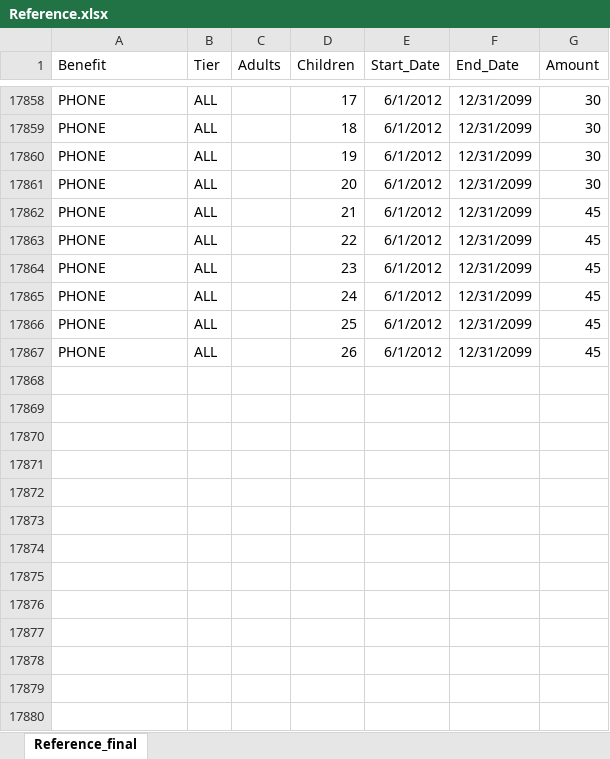
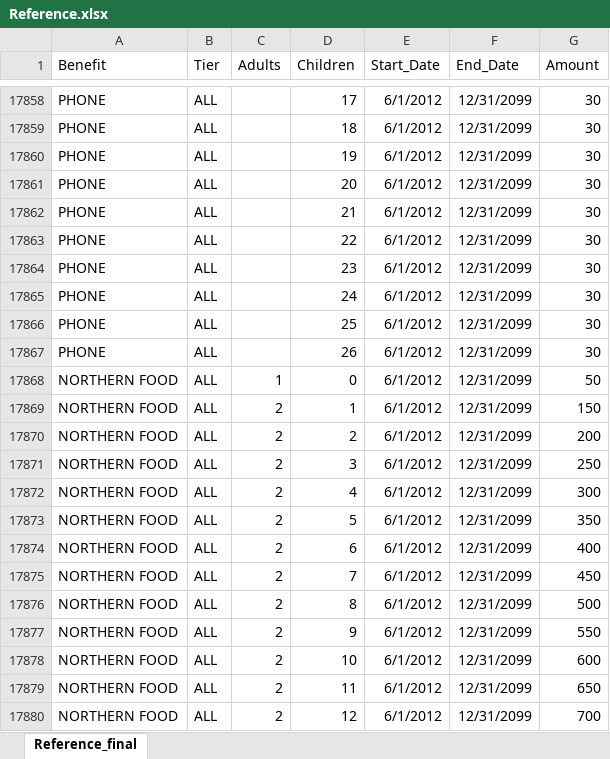
Before and after one commit to alaska2476/SAID-Calculator, an Excel workbook: Reference.xlsx, sheet Reference_final, drawn as a sheet; only a part is shown, gaps mark what is left out; values as stored, in another font and other column widths than the file's, no borders; the diff covers the shown part only; the diff names each change by its address in the sheet, - before the commit and + after, or states it on an @@ line.

Commit message:
Add files via upload

```diff
--- a/Reference.xlsx (sheet Reference_final)
+++ b/Reference.xlsx (sheet Reference_final)
-G17862:G17867 (Amount): 45
+G17862:G17867 (Amount): 30
+row 17868: NORTHERN FOOD | ALL | 1 | 0 | 6/1/2012 | 12/31/2099 | 50
+row 17869: NORTHERN FOOD | ALL | 2 | 1 | 6/1/2012 | 12/31/2099 | 150
+row 17870: NORTHERN FOOD | ALL | 2 | 2 | 6/1/2012 | 12/31/2099 | 200
+row 17871: NORTHERN FOOD | ALL | 2 | 3 | 6/1/2012 | 12/31/2099 | 250
+row 17872: NORTHERN FOOD | ALL | 2 | 4 | 6/1/2012 | 12/31/2099 | 300
+row 17873: NORTHERN FOOD | ALL | 2 | 5 | 6/1/2012 | 12/31/2099 | 350
+row 17874: NORTHERN FOOD | ALL | 2 | 6 | 6/1/2012 | 12/31/2099 | 400
+row 17875: NORTHERN FOOD | ALL | 2 | 7 | 6/1/2012 | 12/31/2099 | 450
+row 17876: NORTHERN FOOD | ALL | 2 | 8 | 6/1/2012 | 12/31/2099 | 500
+row 17877: NORTHERN FOOD | ALL | 2 | 9 | 6/1/2012 | 12/31/2099 | 550
+row 17878: NORTHERN FOOD | ALL | 2 | 10 | 6/1/2012 | 12/31/2099 | 600
+row 17879: NORTHERN FOOD | ALL | 2 | 11 | 6/1/2012 | 12/31/2099 | 650
+row 17880: NORTHERN FOOD | ALL | 2 | 12 | 6/1/2012 | 12/31/2099 | 700
```
Also changed, not shown: 15 added rows and 52 edited cells elsewhere in this sheet.
